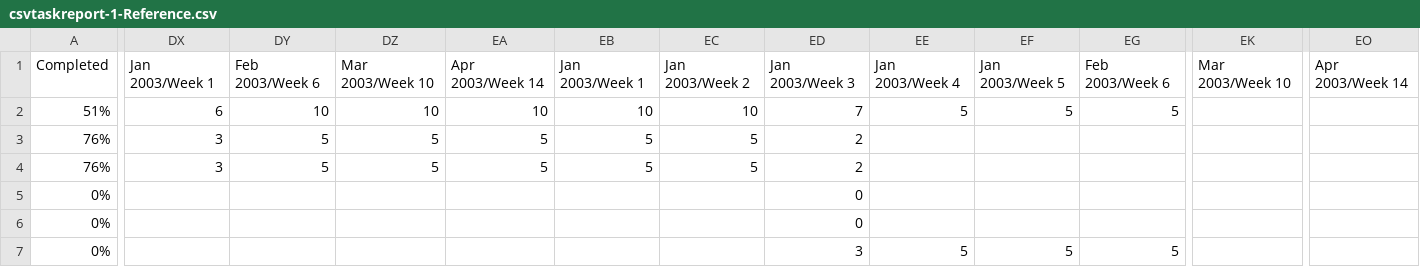
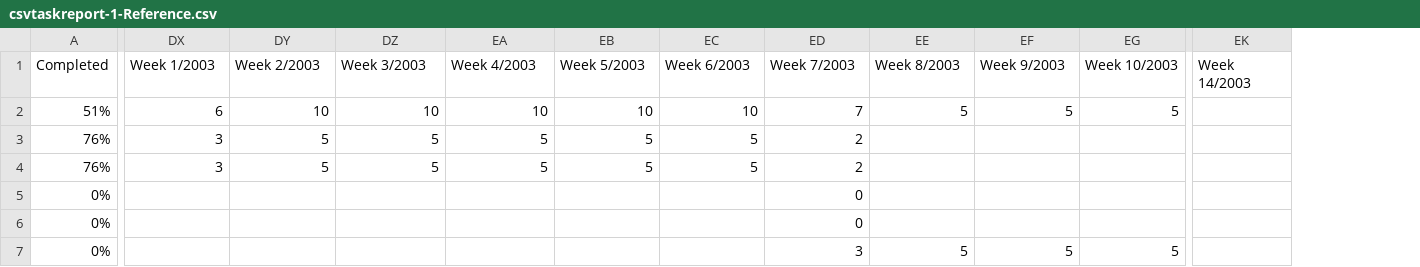
Before and after one commit to taskjuggler/TaskJuggler2, a CSV file: TestSuite/CSV-Reports/csvtaskreport-1-Reference.csv, drawn as a sheet; only a part is shown, gaps mark what is left out; removed rows and columns are numbered as before the commit, all else as after; the diff covers the shown part only; the diff names each change by its address in the sheet, - before the commit and + after, or states it on an @@ line.

Commit message:
- Some more work on improved Kate integration. - Fixed headers of weekly and monthly CSV reports. Bug reported by   sbohren.
git-svn-id: https://www.taskjuggler.org/svn/taskjuggler/trunk@1287 e1914e07-63f8-0310-9059-d6d858d7cdca

```diff
--- a/TestSuite/CSV-Reports/csvtaskreport-1-Reference.csv
+++ b/TestSuite/CSV-Reports/csvtaskreport-1-Reference.csv
-column EK, row 1: Mar 2003/Week 10
+column EK, row 1: Week 14/2003
-column EO, row 1: Apr 2003/Week 14
-DX1: Jan 2003/Week 1
+DX1: Week 1/2003
-DY1: Feb 2003/Week 6
+DY1: Week 2/2003
-DZ1: Mar 2003/Week 10
+DZ1: Week 3/2003
-EA1: Apr 2003/Week 14
+EA1: Week 4/2003
-EB1: Jan 2003/Week 1
+EB1: Week 5/2003
-EC1: Jan 2003/Week 2
+EC1: Week 6/2003
-ED1: Jan 2003/Week 3
+ED1: Week 7/2003
-EE1: Jan 2003/Week 4
+EE1: Week 8/2003
-EF1: Jan 2003/Week 5
+EF1: Week 9/2003
-EG1: Feb 2003/Week 6
+EG1: Week 10/2003
```
Also changed, not shown: 6 edited cells elsewhere in this file, 8 other files.
